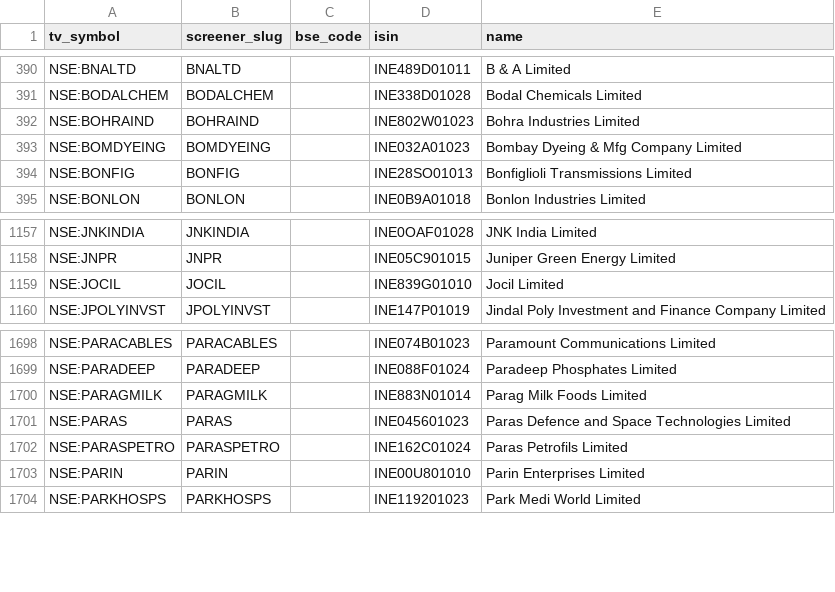
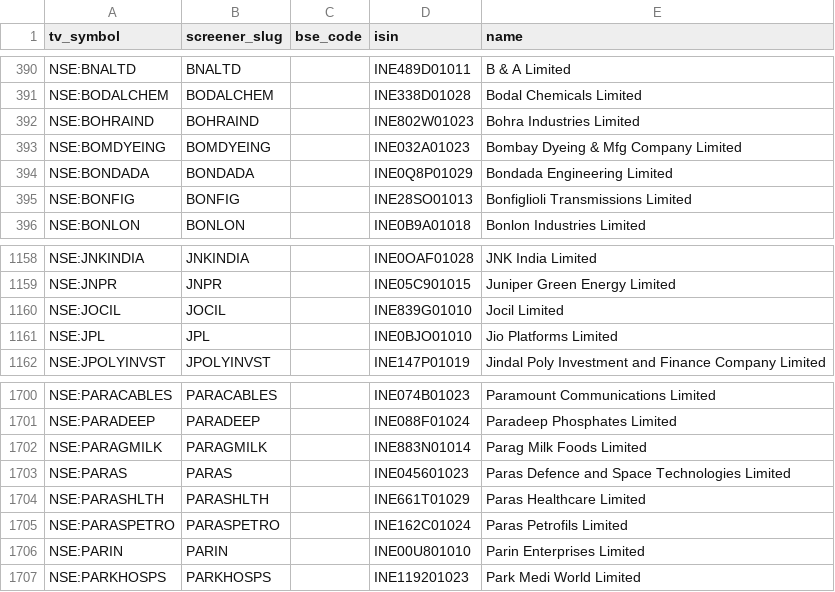
Before and after one commit to KalpenPatel2026/tv-shareholding-overlay, a CSV file: universe.csv, drawn as a sheet; only a part is shown, gaps mark what is left out; the diff names each change by its address in the sheet, - before the commit and + after, or states it on an @@ line.

Commit message:
data: final 2026-10-28T01:03Z

```diff
--- a/universe.csv
+++ b/universe.csv
+row 394: NSE:BONDADA | BONDADA |  | INE0Q8P01029 | Bondada Engineering Limited
+row 1161: NSE:JPL | JPL |  | INE0BJO01010 | Jio Platforms Limited
+row 1704: NSE:PARASHLTH | PARASHLTH |  | INE661T01029 | Paras Healthcare Limited
```
Also changed, not shown: 2 other files.
